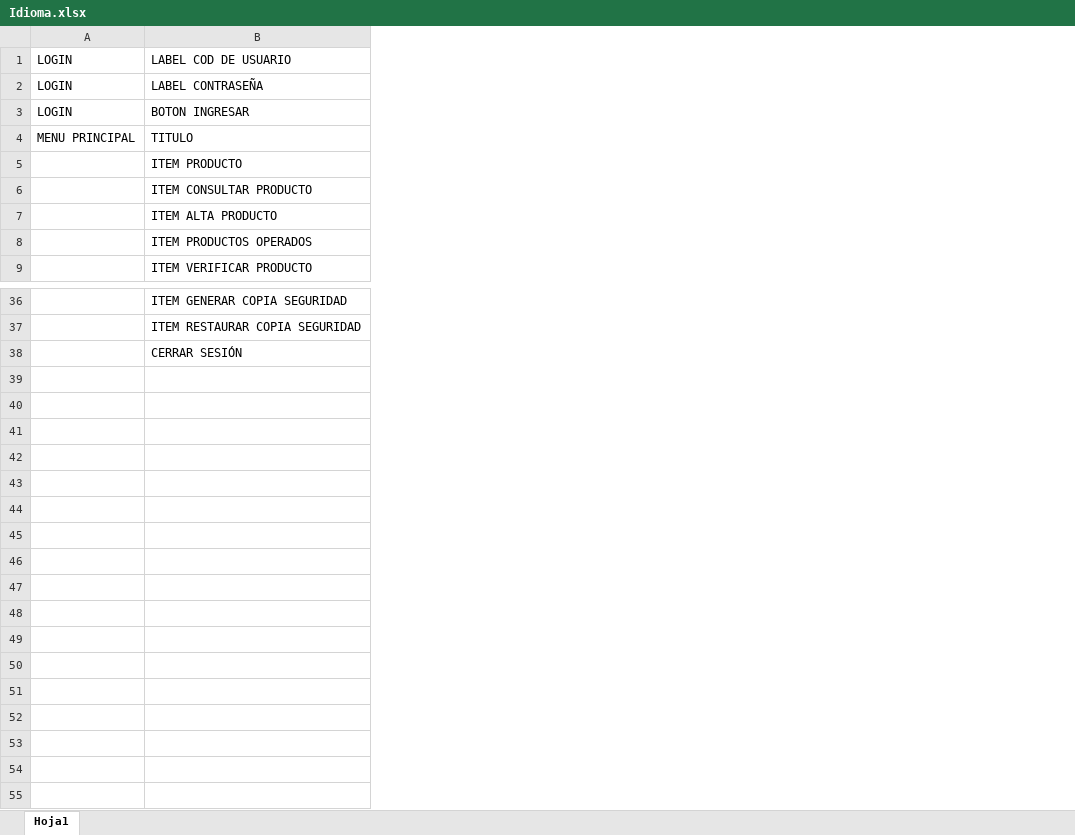
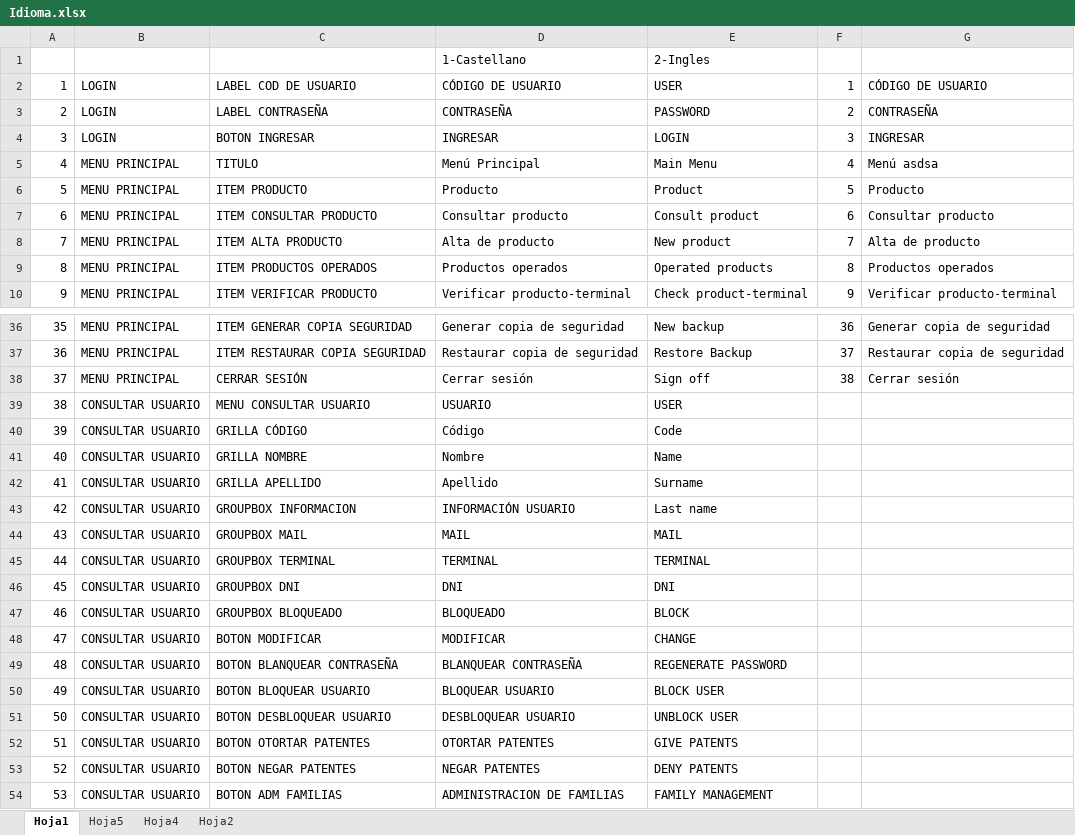
Before and after one commit to Micano1992/Proyecto-diploma, an Excel workbook: Idioma.xlsx, sheet Hoja1, drawn as a sheet; only a part is shown, gaps mark what is left out; values as stored, in another font and other column widths than the file's, no borders; removed rows and columns are numbered as before the commit, all else as after; the diff covers the shown part only; the diff names each change by its address in the sheet, - before the commit and + after, or states it on an @@ line.

```diff
--- a/Idioma.xlsx (sheet Hoja1)
+++ b/Idioma.xlsx (sheet Hoja1)
+sheet tab: Hoja5
+sheet tab: Hoja4
+sheet tab: Hoja2
-column A, rows 1-4: LOGIN | LOGIN | LOGIN | MENU PRINCIPAL
+column A, rows 2-10: 1 | 2 | 3 | 4 | 5 | 6 | 7 | 8 | 9; rows 36-38: 35 | 36 | 37
+column B, rows 2-10: LOGIN | LOGIN | LOGIN | MENU PRINCIPAL | MENU PRINCIPAL | MENU PRINCIPAL | MENU PRINCIPAL | MENU PRINCIPAL | MENU PRINCIPAL; rows 36-38: all MENU PRINCIPAL
+column D, rows 2-10: CÓDIGO DE USUARIO | CONTRASEÑA | INGRESAR | Menú Principal | Producto | Consultar producto | Alta de producto | Productos operados | Verificar producto-terminal; rows 36-38: Generar copia de seguridad | Restaurar copia de seguridad | Cerrar sesión
+column E, rows 2-10: USER | PASSWORD | LOGIN | Main Menu | Product | Consult product | New product | Operated products | Check product-terminal; rows 36-38: New backup | Restore Backup | Sign off
+column F, rows 2-10: 1 | 2 | 3 | 4 | 5 | 6 | 7 | 8 | 9; rows 36-38: 36 | 37 | 38
+column G, rows 2-10: CÓDIGO DE USUARIO | CONTRASEÑA | INGRESAR | Menú asdsa | Producto | Consultar producto | Alta de producto | Productos operados | Verificar producto-terminal; rows 36-38: Generar copia de seguridad | Restaurar copia de seguridad | Cerrar sesión
+row 1:  |  |  | 1-Castellano | 2-Ingles
+row 39: 38 | CONSULTAR USUARIO | MENU CONSULTAR USUARIO | USUARIO | USER
+row 40: 39 | CONSULTAR USUARIO | GRILLA CÓDIGO | Código | Code
+row 41: 40 | CONSULTAR USUARIO | GRILLA NOMBRE | Nombre | Name
+row 42: 41 | CONSULTAR USUARIO | GRILLA APELLIDO | Apellido | Surname
+row 43: 42 | CONSULTAR USUARIO | GROUPBOX INFORMACION | INFORMACIÓN USUARIO | Last name
+row 44: 43 | CONSULTAR USUARIO | GROUPBOX MAIL | MAIL | MAIL
+row 45: 44 | CONSULTAR USUARIO | GROUPBOX TERMINAL | TERMINAL | TERMINAL
+row 46: 45 | CONSULTAR USUARIO | GROUPBOX DNI | DNI | DNI
+row 47: 46 | CONSULTAR USUARIO | GROUPBOX BLOQUEADO | BLOQUEADO | BLOCK
+row 48: 47 | CONSULTAR USUARIO | BOTON MODIFICAR | MODIFICAR | CHANGE
+row 49: 48 | CONSULTAR USUARIO | BOTON BLANQUEAR CONTRASEÑA | BLANQUEAR CONTRASEÑA | REGENERATE PASSWORD
+row 50: 49 | CONSULTAR USUARIO | BOTON BLOQUEAR USUARIO | BLOQUEAR USUARIO | BLOCK USER
+row 51: 50 | CONSULTAR USUARIO | BOTON DESBLOQUEAR USUARIO | DESBLOQUEAR USUARIO | UNBLOCK USER
+row 52: 51 | CONSULTAR USUARIO | BOTON OTORTAR PATENTES | OTORTAR PATENTES | GIVE PATENTS
+row 53: 52 | CONSULTAR USUARIO | BOTON NEGAR PATENTES | NEGAR PATENTES | DENY PATENTS
+row 54: 53 | CONSULTAR USUARIO | BOTON ADM FAMILIAS | ADMINISTRACION DE FAMILIAS | FAMILY MANAGEMENT
```
Also changed, not shown: 1 removed row elsewhere in this sheet, Acciones bitácora.xlsx, 50 other files.
